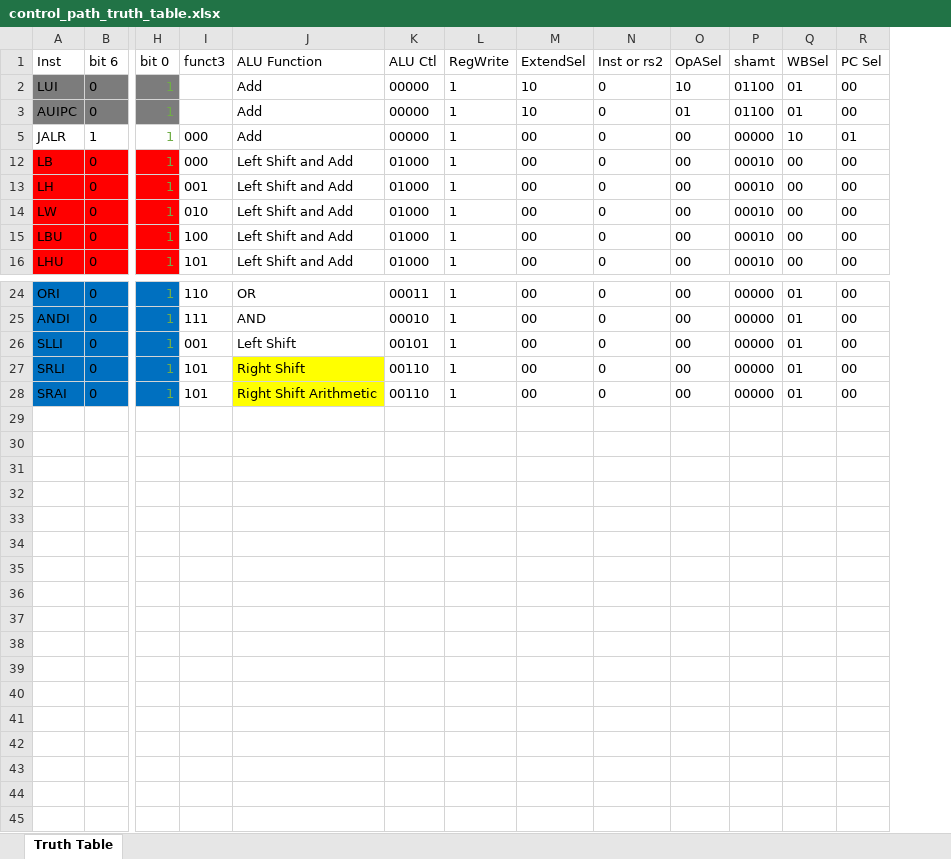
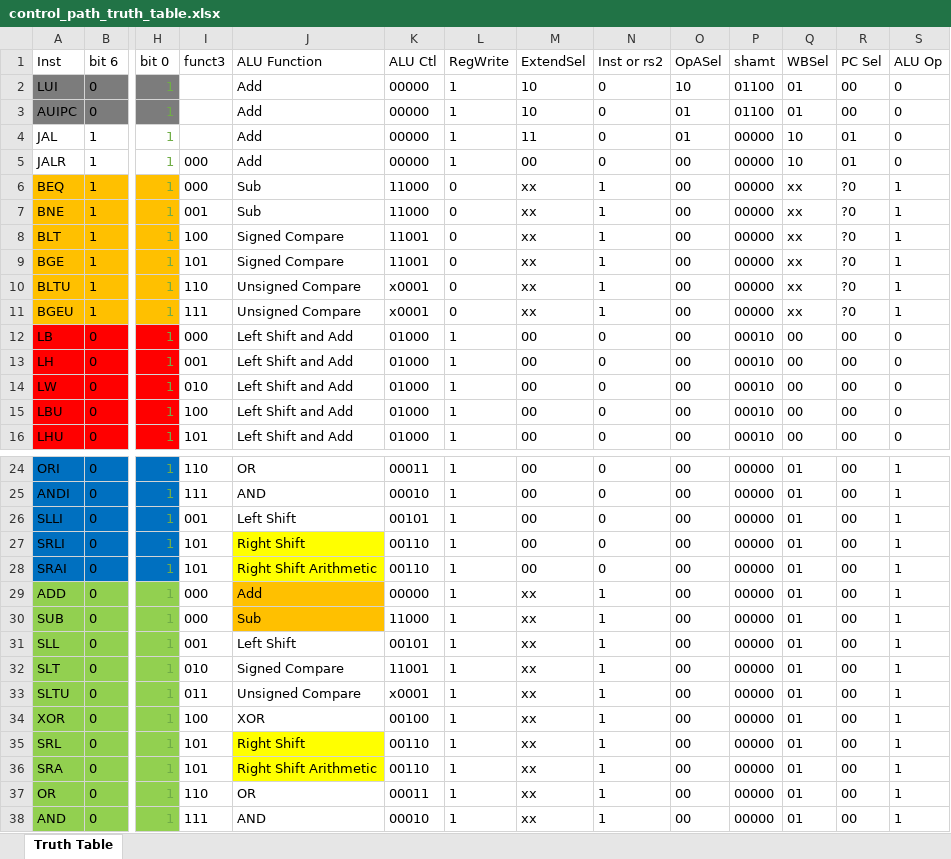
Before and after one commit to timwang1104/3stage_riscv, an Excel workbook: control_path_truth_table.xlsx, sheet Truth Table, drawn as a sheet; only a part is shown, gaps mark what is left out; values as stored, in another font and other column widths than the file's, no borders; rows hold the shown columns only; the diff covers the shown part only; the diff names each change by its address in the sheet, - before the commit and + after, or states it on an @@ line.

Commit message:
separate main decoder to inst classifier and main decoder; finished inst classifier, mini decoder schematic

```diff
--- a/control_path_truth_table.xlsx (sheet Truth Table)
+++ b/control_path_truth_table.xlsx (sheet Truth Table)
+column S (ALU Op), rows 2-3: 0 | 0; row 5: 0; rows 12-16: all 0; rows 24-28: all 1
+row 4: JAL | 1 | 1 |  | Add | 00000 | 1 | 11 | 0 | 01 | 00000 | 10 | 01 | 0
+row 6: BEQ | 1 | 1 | 000 | Sub | 11000 | 0 | xx | 1 | 00 | 00000 | xx | ?0 | 1
+row 7: BNE | 1 | 1 | 001 | Sub | 11000 | 0 | xx | 1 | 00 | 00000 | xx | ?0 | 1
+row 8: BLT | 1 | 1 | 100 | Signed Compare | 11001 | 0 | xx | 1 | 00 | 00000 | xx | ?0 | 1
+row 9: BGE | 1 | 1 | 101 | Signed Compare | 11001 | 0 | xx | 1 | 00 | 00000 | xx | ?0 | 1
+row 10: BLTU | 1 | 1 | 110 | Unsigned Compare | x0001 | 0 | xx | 1 | 00 | 00000 | xx | ?0 | 1
+row 11: BGEU | 1 | 1 | 111 | Unsigned Compare | x0001 | 0 | xx | 1 | 00 | 00000 | xx | ?0 | 1
+row 29: ADD | 0 | 1 | 000 | Add | 00000 | 1 | xx | 1 | 00 | 00000 | 01 | 00 | 1
+row 30: SUB | 0 | 1 | 000 | Sub | 11000 | 1 | xx | 1 | 00 | 00000 | 01 | 00 | 1
+row 31: SLL | 0 | 1 | 001 | Left Shift | 00101 | 1 | xx | 1 | 00 | 00000 | 01 | 00 | 1
+row 32: SLT | 0 | 1 | 010 | Signed Compare | 11001 | 1 | xx | 1 | 00 | 00000 | 01 | 00 | 1
+row 33: SLTU | 0 | 1 | 011 | Unsigned Compare | x0001 | 1 | xx | 1 | 00 | 00000 | 01 | 00 | 1
+row 34: XOR | 0 | 1 | 100 | XOR | 00100 | 1 | xx | 1 | 00 | 00000 | 01 | 00 | 1
+row 35: SRL | 0 | 1 | 101 | Right Shift | 00110 | 1 | xx | 1 | 00 | 00000 | 01 | 00 | 1
+row 36: SRA | 0 | 1 | 101 | Right Shift Arithmetic | 00110 | 1 | xx | 1 | 00 | 00000 | 01 | 00 | 1
+row 37: OR | 0 | 1 | 110 | OR | 00011 | 1 | xx | 1 | 00 | 00000 | 01 | 00 | 1
+row 38: AND | 0 | 1 | 111 | AND | 00010 | 1 | xx | 1 | 00 | 00000 | 01 | 00 | 1
```
Also changed, not shown: 3 added rows elsewhere in this sheet, hidden cells, 2 other files.
